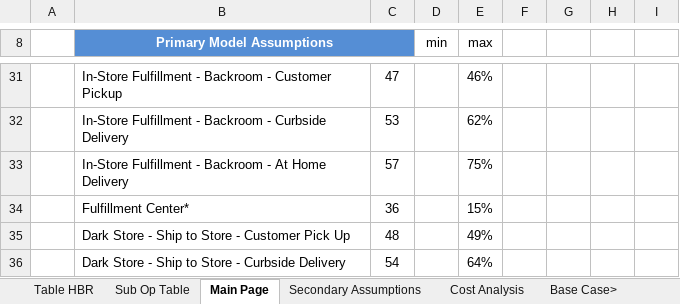
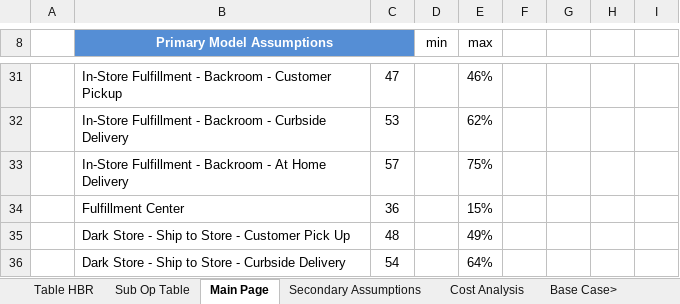
Before and after one commit to wfinlay0/online-grocery, an Excel workbook: public/modelv7.xlsx, sheet Main Page, drawn as a sheet; only a part is shown, gaps mark what is left out; values as stored, in another font and other column widths than the file's, no borders; charts and pictures and conditional formats not drawn; the diff names each change by its address in the sheet, - before the commit and + after, or states it on an @@ line.

```diff
--- a/public/modelv7.xlsx (sheet Main Page)
+++ b/public/modelv7.xlsx (sheet Main Page)
-B34 (Primary Model Assumptions): Fulfillment Center*
+B34 (Primary Model Assumptions): Fulfillment Center
```
Also changed, not shown: formulas that keep their value, 2 other files.
